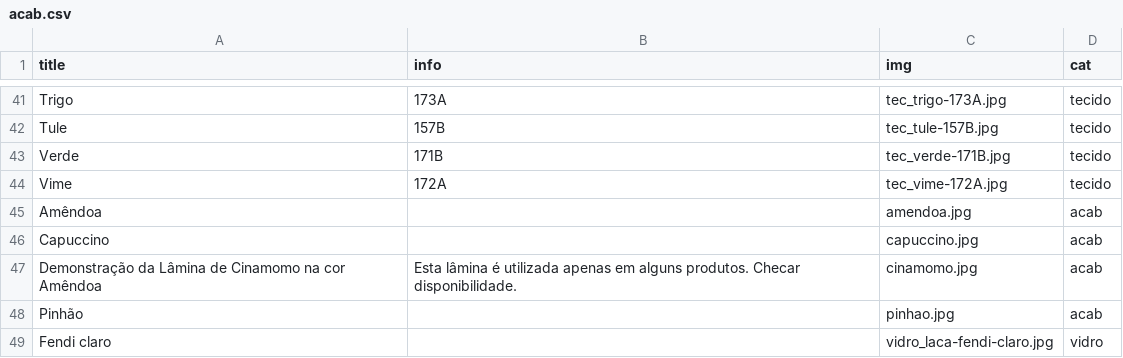
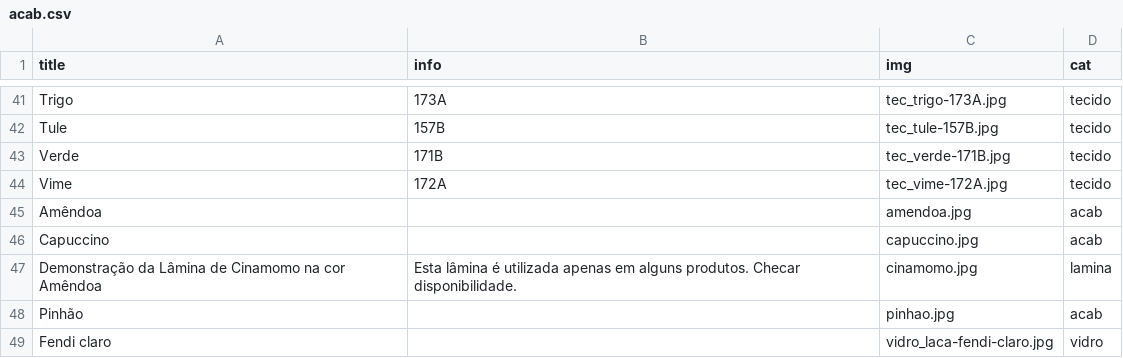
Before and after one commit to gstvdesign/nacional-2019, a CSV file: _data/acab.csv, drawn as a sheet; only a part is shown, gaps mark what is left out.

```diff
--- a/_data/acab.csv
+++ b/_data/acab.csv
@@ -46,3 +46,3 @@ Amêndoa,,amendoa.jpg,acab
 Capuccino,,capuccino.jpg,acab
-Demonstração da Lâmina de Cinamomo na cor Amêndoa,Esta lâmina é utilizada apenas em alguns produtos. Checar disponibilidade.,cinamomo.jpg,acab
+Demonstração da Lâmina de Cinamomo na cor Amêndoa,Esta lâmina é utilizada apenas em alguns produtos. Checar disponibilidade.,cinamomo.jpg,lamina
 Pinhão,,pinhao.jpg,acab
```
Also changed, not shown: 7 other files.
